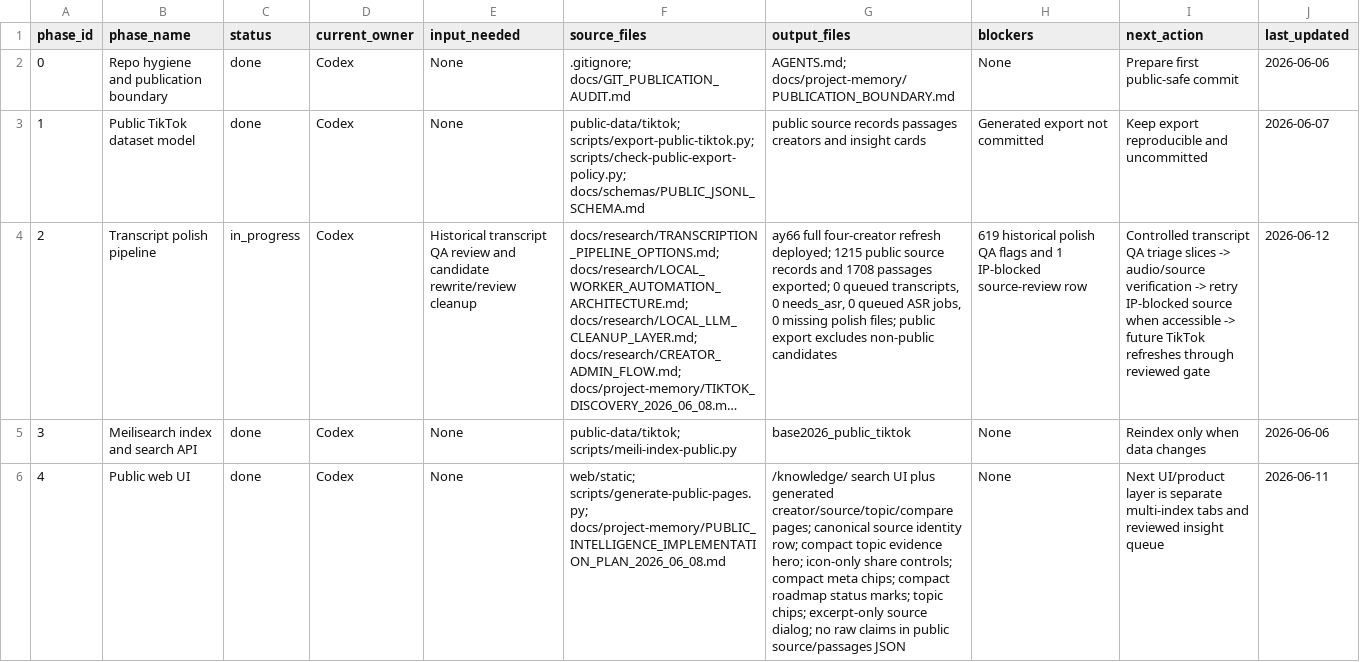
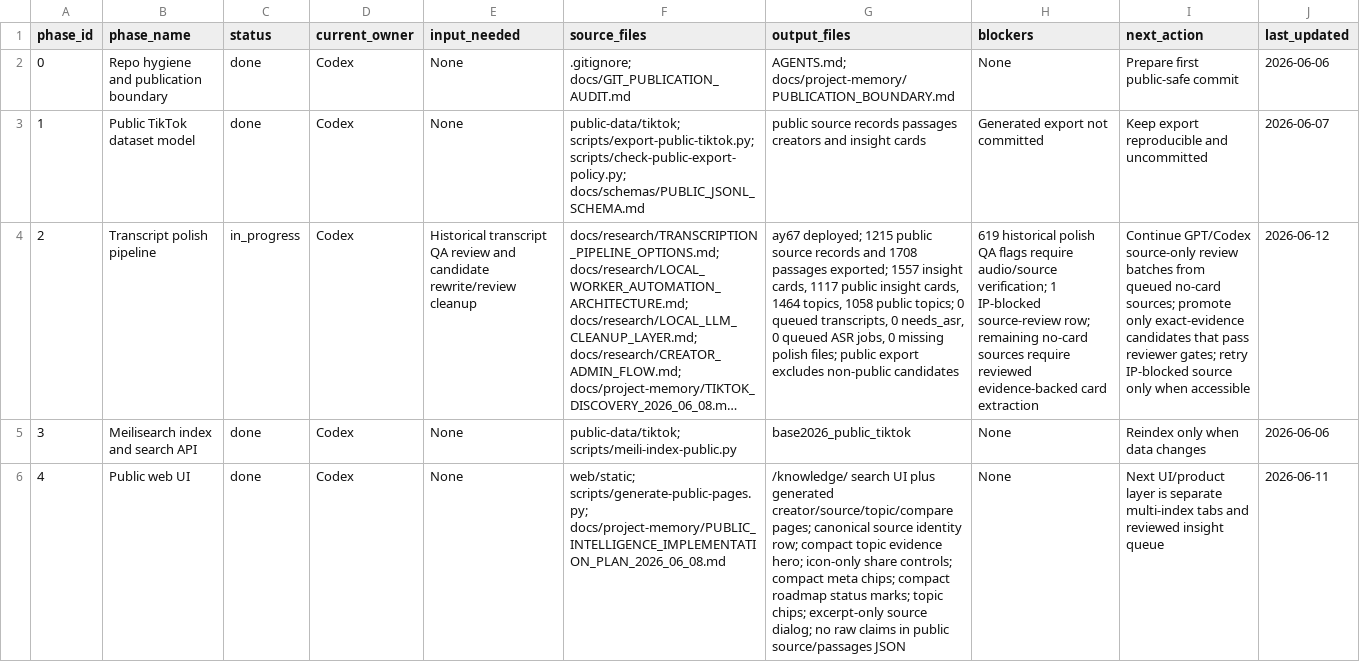
Before and after one commit to offflinerpsy/base2026, a CSV file: docs/project-memory/STATUS_BOARD.csv, drawn as a sheet; only a part is shown; long unchanged cells end in …; the diff covers the shown part only; the diff names each change by its address in the sheet, - before the commit and + after, or states it on an @@ line.

Commit message:
pipeline: record ay67 card review deploy

```diff
--- a/docs/project-memory/STATUS_BOARD.csv
+++ b/docs/project-memory/STATUS_BOARD.csv
-G4 (output_files): ay66 full four-creator refresh deployed; 1215 public source records and 1708 passages exported; 0 queued…
+G4 (output_files): ay67 deployed; 1215 public source records and 1708 passages exported; 1557 insight cards, 1117 public insight cards, 1464 topics, 1058 public topics; 0 queued…
-H4 (blockers): …QA flags and 1 IP-blocked source-review row
+H4 (blockers): …QA flags require audio/source verification; 1 IP-blocked source-review row; remaining no-card sources require reviewed evidence-backed card extraction
-I4 (next_action): Controlled transcript QA triage slices -> audio/source verification -> retry IP-blocked source when accessible -> future TikTok refreshes through reviewed gate
+I4 (next_action): Continue GPT/Codex source-only review batches from queued no-card sources; promote only exact-evidence candidates that pass reviewer gates; retry IP-blocked source only when accessible
```
Also changed, not shown: 2 edited cells elsewhere in this file, 6 other files.
